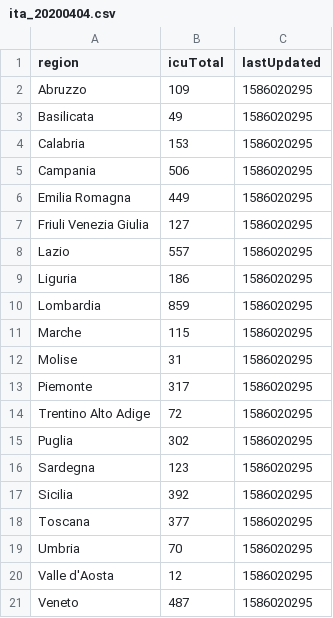
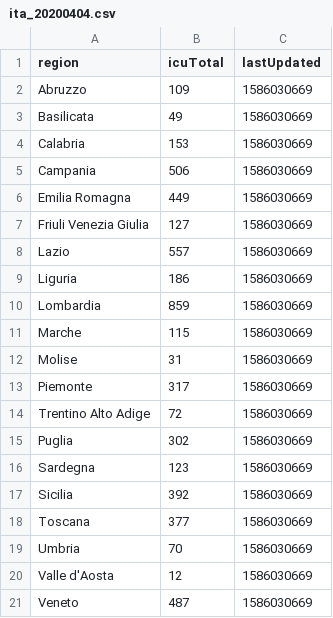
Before and after one commit to saccodd/intensive-care-unit-availability, a CSV file: data/italy/ita_20200404.csv, drawn as a sheet.

Commit message:
Updated ICU availability for Italy

```diff
--- a/data/italy/ita_20200404.csv
+++ b/data/italy/ita_20200404.csv
@@ -1,21 +1,21 @@
 region,icuTotal,lastUpdated
-Abruzzo,109,1586020295
-Basilicata,49,1586020295
-Calabria,153,1586020295
-Campania,506,1586020295
-Emilia Romagna,449,1586020295
-Friuli Venezia Giulia,127,1586020295
-Lazio,557,1586020295
-Liguria,186,1586020295
-Lombardia,859,1586020295
-Marche,115,1586020295
-Molise,31,1586020295
-Piemonte,317,1586020295
-Trentino Alto Adige,72,1586020295
-Puglia,302,1586020295
-Sardegna,123,1586020295
-Sicilia,392,1586020295
-Toscana,377,1586020295
-Umbria,70,1586020295
-Valle d'Aosta,12,1586020295
-Veneto,487,1586020295
+Abruzzo,109,1586030669
+Basilicata,49,1586030669
+Calabria,153,1586030669
+Campania,506,1586030669
+Emilia Romagna,449,1586030669
+Friuli Venezia Giulia,127,1586030669
+Lazio,557,1586030669
+Liguria,186,1586030669
+Lombardia,859,1586030669
+Marche,115,1586030669
+Molise,31,1586030669
+Piemonte,317,1586030669
+Trentino Alto Adige,72,1586030669
+Puglia,302,1586030669
+Sardegna,123,1586030669
+Sicilia,392,1586030669
+Toscana,377,1586030669
+Umbria,70,1586030669
+Valle d'Aosta,12,1586030669
+Veneto,487,1586030669
```
Also changed, not shown: data/italy/ita_last.csv.
